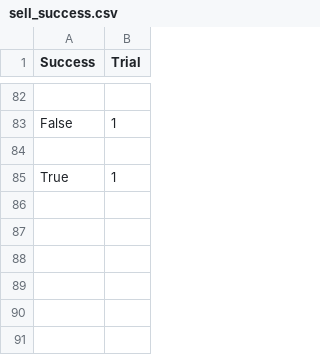
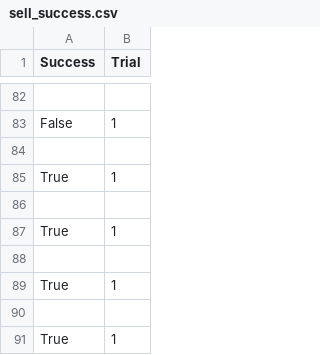
Before and after one commit to NattananPimj/Cauldron_n_Coins, a CSV file: database/sell_success.csv, drawn as a sheet; only a part is shown, gaps mark what is left out.

```diff
--- a/database/sell_success.csv
+++ b/database/sell_success.csv
@@ -85 +85,7 @@ False,1
 True,1
+
+True,1
+
+True,1
+
+True,1
```
Also changed, not shown: database/haggle_fail.csv, database/herb_use.csv, 12 other files.
